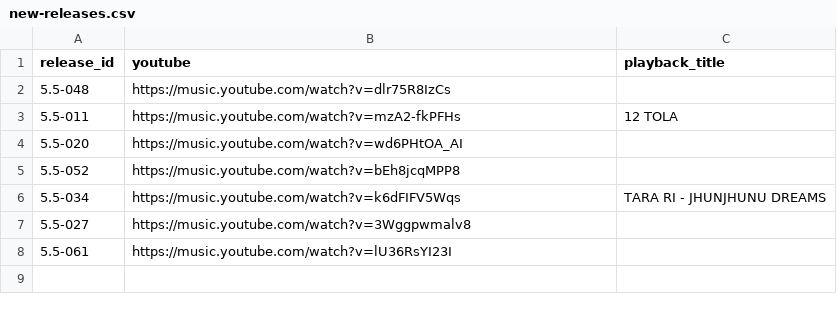
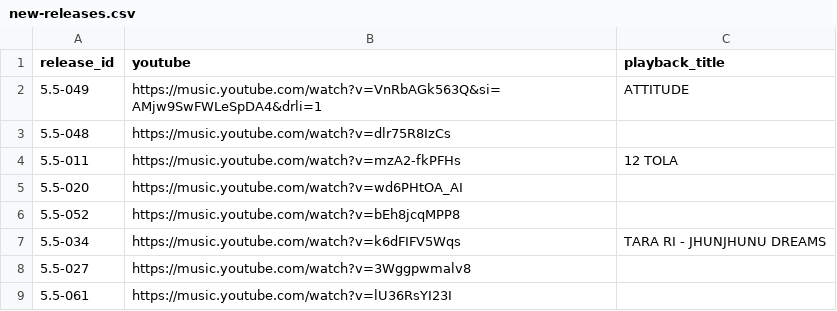
Before and after one commit to NotRithik/fivepointfive-content, a CSV file: content/new-releases.csv, drawn as a sheet.

Commit message:
Update new-releases.csv

```diff
--- a/content/new-releases.csv
+++ b/content/new-releases.csv
@@ -1,2 +1,3 @@
 release_id,youtube,playback_title
+5.5-049, https://music.youtube.com/watch?v=VnRbAGk563Q&si=AMjw9SwFWLeSpDA4&drli=1, ATTITUDE
 5.5-048,https://music.youtube.com/watch?v=dlr75R8IzCs,
```
